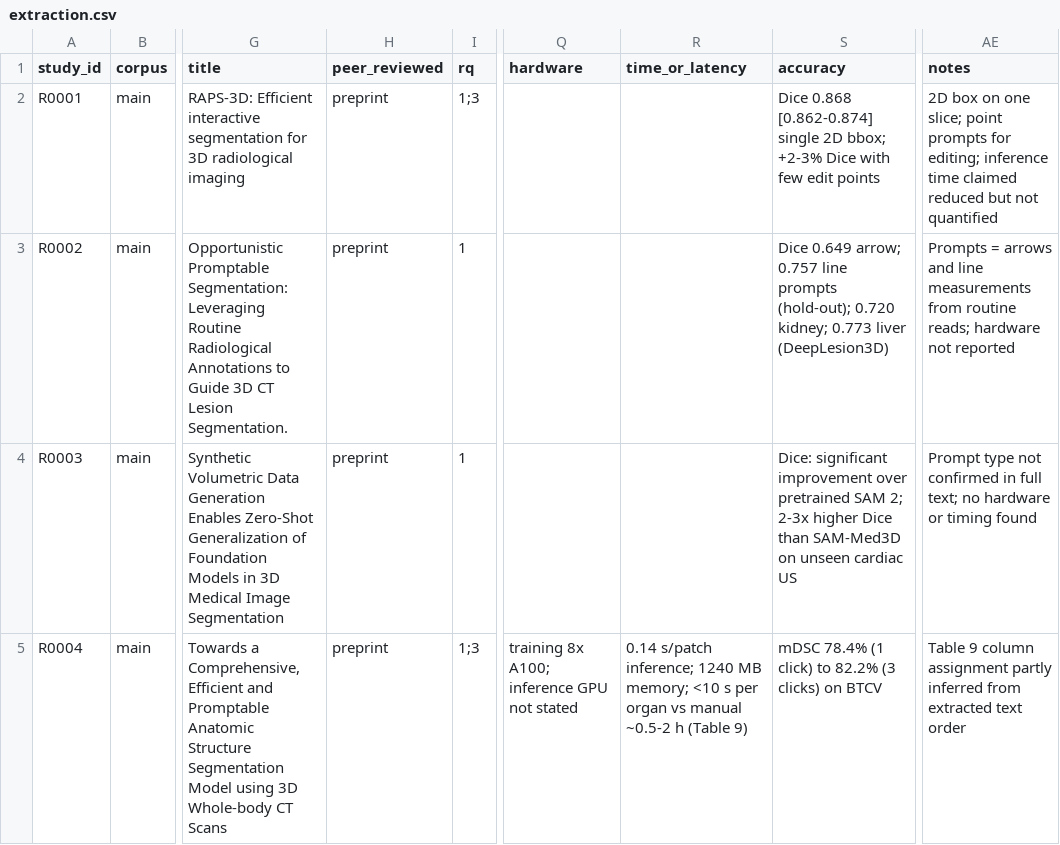
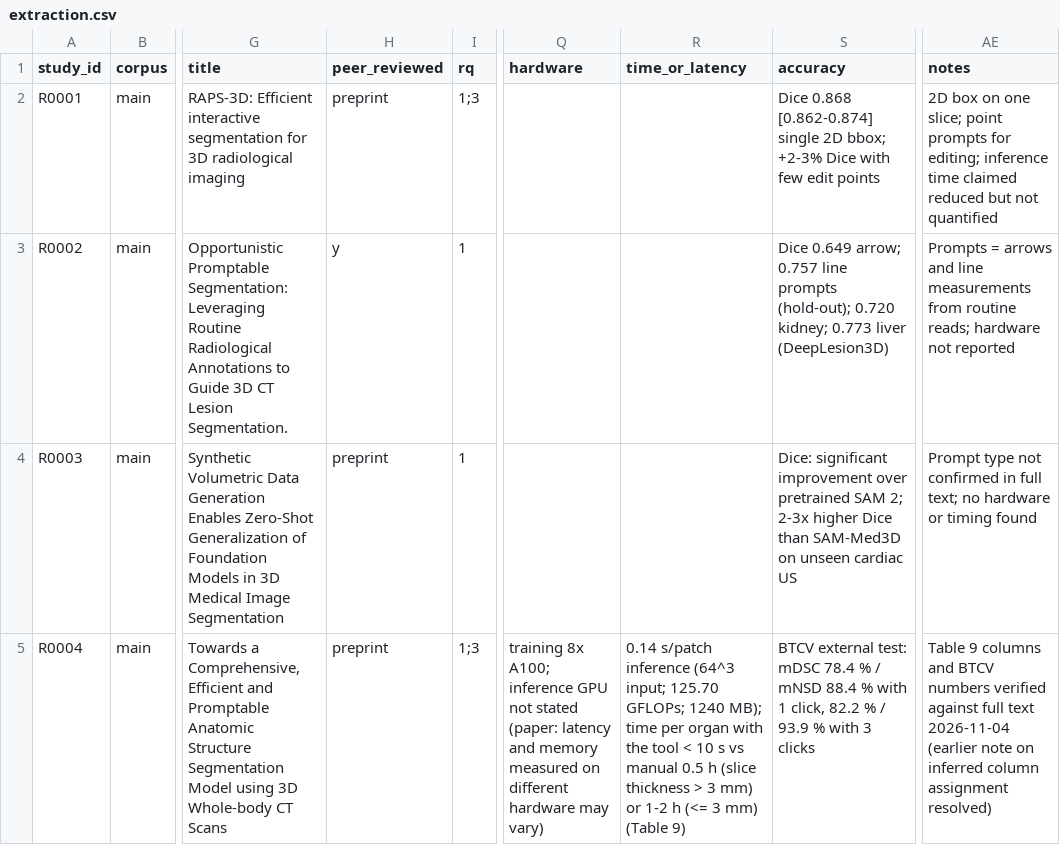
Before and after one commit to Martincel/UnityDICOMVolumeRendering, a CSV file: docs/research/data/extraction.csv, drawn as a sheet; only a part is shown, gaps mark what is left out; the diff covers the shown part only; the diff names each change by its address in the sheet, - before the commit and + after, or states it on an @@ line.

Commit message:
Apply manual source checks to the extraction; derive the peer-review flag from the DOI
Checks against abstracts and full texts changed four extraction rows and
excluded one snowball study (usability framework tested on grayscale
natural images, not CT/MR volumes). 222 studies are included.

```diff
--- a/docs/research/data/extraction.csv
+++ b/docs/research/data/extraction.csv
-H3 (peer_reviewed): preprint
+H3 (peer_reviewed): y
-Q5 (hardware): …not stated
+Q5 (hardware): …not stated (paper: latency and memory measured on different hardware may vary)
-R5 (time_or_latency): 0.14 s/patch inference; 1240 MB memory; <10 s per organ vs manual ~0.5-2 h (Table 9)
+R5 (time_or_latency): 0.14 s/patch inference (64^3 input; 125.70 GFLOPs; 1240 MB); time per organ with the tool < 10 s vs manual 0.5 h (slice thickness > 3 mm) or 1-2 h (<= 3 mm) (Table 9)
-S5 (accuracy): mDSC 78.4% (1 click) to 82.2% (3 clicks) on BTCV
+S5 (accuracy): BTCV external test: mDSC 78.4 % / mNSD 88.4 % with 1 click, 82.2 % / 93.9 % with 3 clicks
-AE5 (notes): Table 9 column assignment partly inferred from extracted text order
+AE5 (notes): Table 9 columns and BTCV numbers verified against full text 2026-11-04 (earlier note on inferred column assignment resolved)
```
Also changed, not shown: 1 removed row and 39 edited cells elsewhere in this file, docs/research/data/prisma-counts.csv, docs/research/data/screening-log-snowball.csv, 2 other files.
